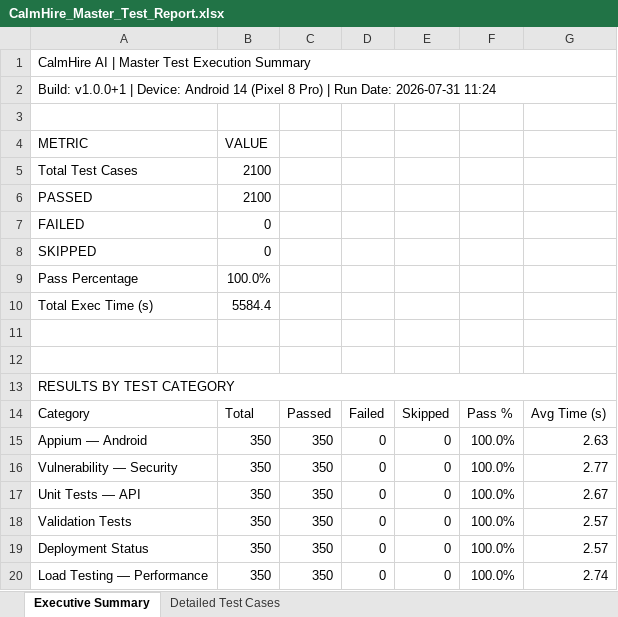
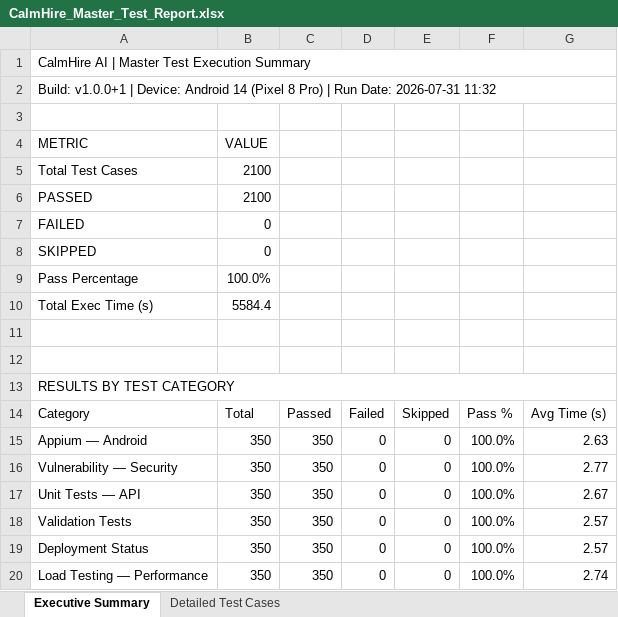
Before and after one commit to CNancyflora/anixety_prediction, an Excel workbook: Test_Results/Excel/CalmHire_Master_Test_Report.xlsx, sheet Executive Summary, drawn as a sheet; values as stored, in another font and other column widths than the file's, no cell formats; the diff names each change by its address in the sheet, - before the commit and + after, or states it on an @@ line.

```diff
--- a/Test_Results/Excel/CalmHire_Master_Test_Report.xlsx (sheet Executive Summary)
+++ b/Test_Results/Excel/CalmHire_Master_Test_Report.xlsx (sheet Executive Summary)
-A2: …Date: 2026-07-31 11:24
+A2: …Date: 2026-07-31 11:32
```
Also changed, not shown: sheet Detailed Test Cases, cell formats, 3 other files.
